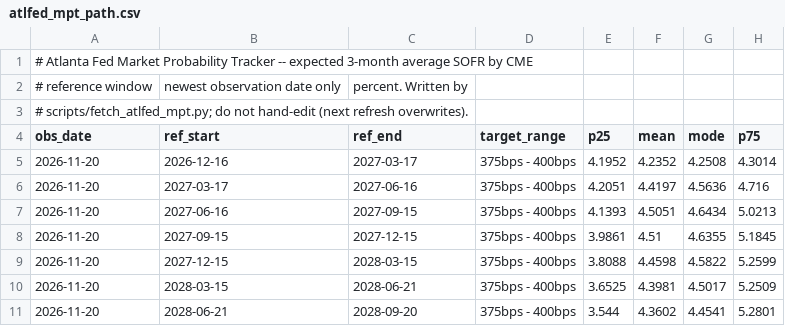
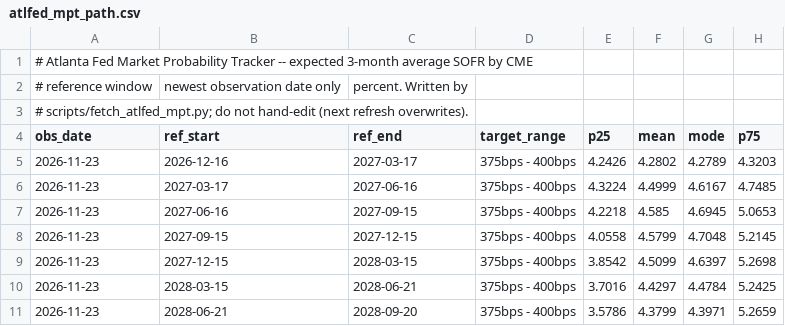
Before and after one commit to gteconomist/economicsguru, a CSV file: data/historical/atlfed_mpt_path.csv, drawn as a sheet; only a part is shown; the diff covers the shown part only.

```diff
--- a/data/historical/atlfed_mpt_path.csv
+++ b/data/historical/atlfed_mpt_path.csv
@@ -4,8 +4,8 @@
 obs_date,ref_start,ref_end,target_range,p25,mean,mode,p75
-2026-11-20,2026-12-16,2027-03-17,375bps - 400bps,4.1952,4.2352,4.2508,4.3014
-2026-11-20,2027-03-17,2027-06-16,375bps - 400bps,4.2051,4.4197,4.5636,4.716
-2026-11-20,2027-06-16,2027-09-15,375bps - 400bps,4.1393,4.5051,4.6434,5.0213
-2026-11-20,2027-09-15,2027-12-15,375bps - 400bps,3.9861,4.51,4.6355,5.1845
-2026-11-20,2027-12-15,2028-03-15,375bps - 400bps,3.8088,4.4598,4.5822,5.2599
-2026-11-20,2028-03-15,2028-06-21,375bps - 400bps,3.6525,4.3981,4.5017,5.2509
-2026-11-20,2028-06-21,2028-09-20,375bps - 400bps,3.544,4.3602,4.4541,5.2801
+2026-11-23,2026-12-16,2027-03-17,375bps - 400bps,4.2426,4.2802,4.2789,4.3203
+2026-11-23,2027-03-17,2027-06-16,375bps - 400bps,4.3224,4.4999,4.6167,4.7485
+2026-11-23,2027-06-16,2027-09-15,375bps - 400bps,4.2218,4.585,4.6945,5.0653
+2026-11-23,2027-09-15,2027-12-15,375bps - 400bps,4.0558,4.5799,4.7048,5.2145
+2026-11-23,2027-12-15,2028-03-15,375bps - 400bps,3.8542,4.5099,4.6397,5.2698
+2026-11-23,2028-03-15,2028-06-21,375bps - 400bps,3.7016,4.4297,4.4784,5.2425
+2026-11-23,2028-06-21,2028-09-20,375bps - 400bps,3.5786,4.3799,4.3971,5.2659
```
Also changed, not shown: 30 edited cells elsewhere in this file, data/historical/conference_board.csv, 10 other files.
